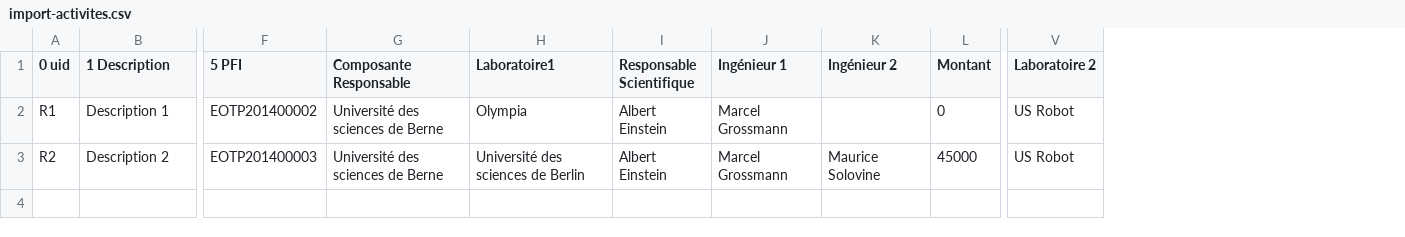
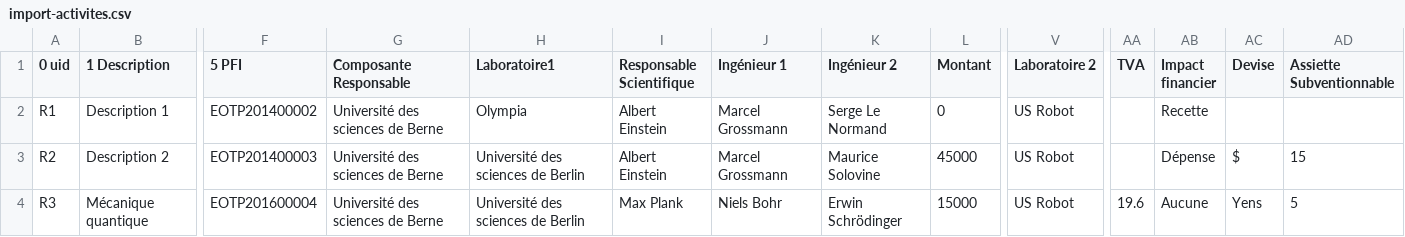
Before and after one commit to jdp1ps/oscar, a CSV file: install/demo/import-activites/import-activites.csv, drawn as a sheet; only a part is shown, gaps mark what is left out; rows hold the shown columns only; the diff names each change by its address in the sheet, - before the commit and + after, or states it on an @@ line.

Commit message:
Ajout des champs assietteSubventionnable, tva, currency et financialImpact

```diff
--- a/install/demo/import-activites/import-activites.csv
+++ b/install/demo/import-activites/import-activites.csv
+column AA (TVA), empty
+column AB (Impact financier), rows 2-3: Recette | Dépense
+column AC (Devise), row 3: $
+column AD (Assiette Subventionnable), row 3: 15
-K2 (Ingénieur 2): (empty)
+K2 (Ingénieur 2): Serge Le Normand
+row 4: R3 | Mécanique quantique | EOTP201600004 | Université des sciences de Berne | Université des sciences de Berlin | Max Plank | Niels Bohr | Erwin Schrödinger | 15000 | US Robot | 19.6 | Aucune | Yens | 5
```
Also changed, not shown: 7 other files.
